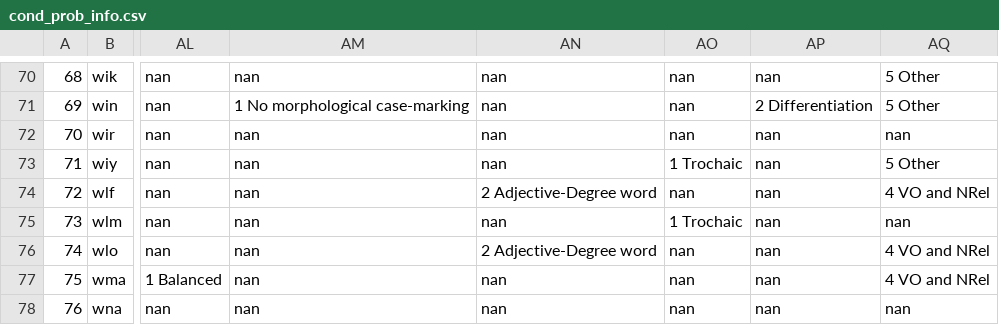
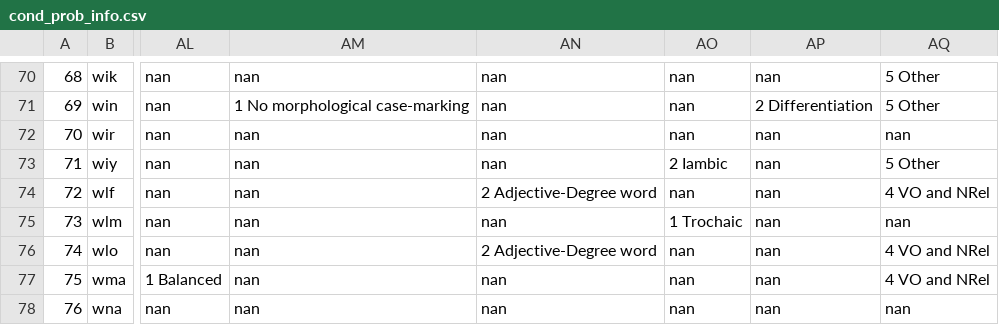
Before and after one commit to ufal/ST2020, a CSV file: outputs/cond_prob_info.csv, drawn as a sheet; only a part is shown, gaps mark what is left out; the diff covers the shown part only; the diff names each change by its address in the sheet, - before the commit and + after, or states it on an @@ line.

```diff
--- a/outputs/cond_prob_info.csv
+++ b/outputs/cond_prob_info.csv
-AO73: 1 Trochaic
+AO73: 2 Iambic
```
Also changed, not shown: 8 edited cells elsewhere in this file, 1 other file.
